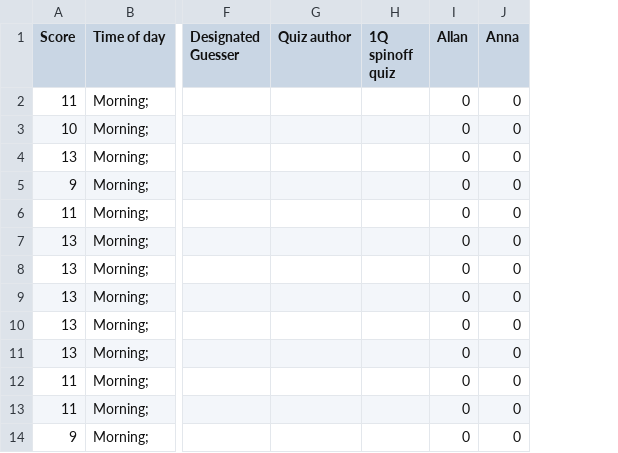
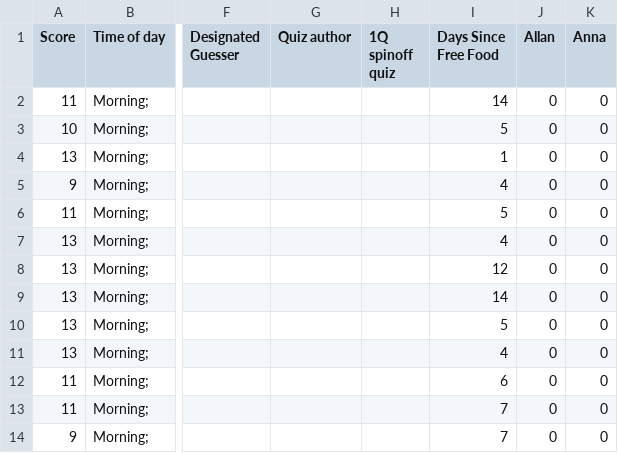
Before and after one commit to theobwatson/quiz-modelling, a CSV file: tidy_data.csv, drawn as a sheet; only a part is shown, gaps mark what is left out; the diff names each change by its address in the sheet, - before the commit and + after, or states it on an @@ line.

Commit message:
Days since free food added as a variable

```diff
--- a/tidy_data.csv
+++ b/tidy_data.csv
+column I (Days Since Free Food), rows 2-14: 14 | 5 | 1 | 4 | 5 | 4 | 12 | 14 | 5 | 4 | 6 | 7 | 7
```
Also changed, not shown: 1 other file.
